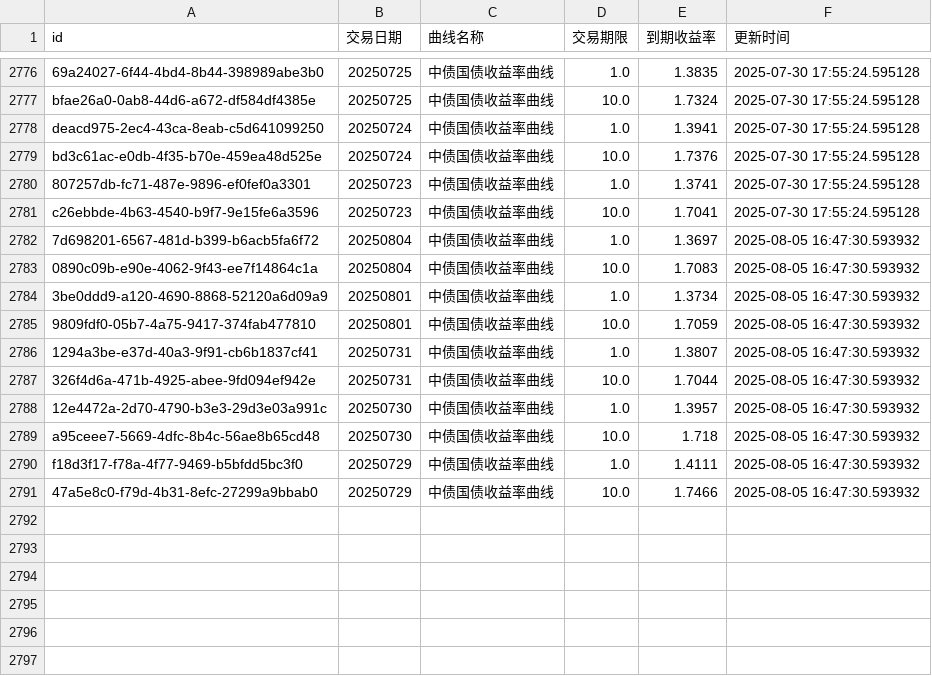
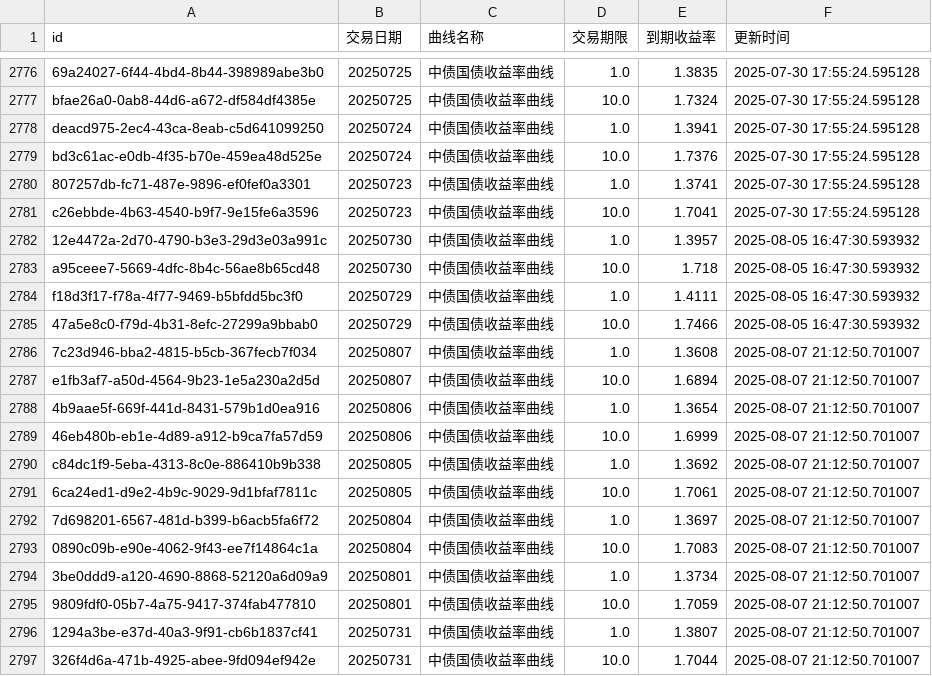
Before and after one commit to ha5h6r000wn/st_idx_visualizer, a CSV file: data/csv/bond_yields.csv, drawn as a sheet; only a part is shown, gaps mark what is left out; removed rows and columns are numbered as before the commit, all else as after; the diff names each change by its address in the sheet, - before the commit and + after, or states it on an @@ line.

```diff
--- a/data/csv/bond_yields.csv
+++ b/data/csv/bond_yields.csv
-row 2782: 7d698201-6567-481d-b399-b6acb5fa6f72 | 20250804 | 中债国债收益率曲线 | 1.0 | 1.3697 | 2025-08-05 16:47:30.593932
-row 2783: 0890c09b-e90e-4062-9f43-ee7f14864c1a | 20250804 | 中债国债收益率曲线 | 10.0 | 1.7083 | 2025-08-05 16:47:30.593932
-row 2784: 3be0ddd9-a120-4690-8868-52120a6d09a9 | 20250801 | 中债国债收益率曲线 | 1.0 | 1.3734 | 2025-08-05 16:47:30.593932
-row 2785: 9809fdf0-05b7-4a75-9417-374fab477810 | 20250801 | 中债国债收益率曲线 | 10.0 | 1.7059 | 2025-08-05 16:47:30.593932
-row 2786: 1294a3be-e37d-40a3-9f91-cb6b1837cf41 | 20250731 | 中债国债收益率曲线 | 1.0 | 1.3807 | 2025-08-05 16:47:30.593932
-row 2787: 326f4d6a-471b-4925-abee-9fd094ef942e | 20250731 | 中债国债收益率曲线 | 10.0 | 1.7044 | 2025-08-05 16:47:30.593932
+row 2786: 7c23d946-bba2-4815-b5cb-367fecb7f034 | 20250807 | 中债国债收益率曲线 | 1.0 | 1.3608 | 2025-08-07 21:12:50.701007
+row 2787: e1fb3af7-a50d-4564-9b23-1e5a230a2d5d | 20250807 | 中债国债收益率曲线 | 10.0 | 1.6894 | 2025-08-07 21:12:50.701007
+row 2788: 4b9aae5f-669f-441d-8431-579b1d0ea916 | 20250806 | 中债国债收益率曲线 | 1.0 | 1.3654 | 2025-08-07 21:12:50.701007
+row 2789: 46eb480b-eb1e-4d89-a912-b9ca7fa57d59 | 20250806 | 中债国债收益率曲线 | 10.0 | 1.6999 | 2025-08-07 21:12:50.701007
+row 2790: c84dc1f9-5eba-4313-8c0e-886410b9b338 | 20250805 | 中债国债收益率曲线 | 1.0 | 1.3692 | 2025-08-07 21:12:50.701007
+row 2791: 6ca24ed1-d9e2-4b9c-9029-9d1bfaf7811c | 20250805 | 中债国债收益率曲线 | 10.0 | 1.7061 | 2025-08-07 21:12:50.701007
+row 2792: 7d698201-6567-481d-b399-b6acb5fa6f72 | 20250804 | 中债国债收益率曲线 | 1.0 | 1.3697 | 2025-08-07 21:12:50.701007
+row 2793: 0890c09b-e90e-4062-9f43-ee7f14864c1a | 20250804 | 中债国债收益率曲线 | 10.0 | 1.7083 | 2025-08-07 21:12:50.701007
+row 2794: 3be0ddd9-a120-4690-8868-52120a6d09a9 | 20250801 | 中债国债收益率曲线 | 1.0 | 1.3734 | 2025-08-07 21:12:50.701007
+row 2795: 9809fdf0-05b7-4a75-9417-374fab477810 | 20250801 | 中债国债收益率曲线 | 10.0 | 1.7059 | 2025-08-07 21:12:50.701007
+row 2796: 1294a3be-e37d-40a3-9f91-cb6b1837cf41 | 20250731 | 中债国债收益率曲线 | 1.0 | 1.3807 | 2025-08-07 21:12:50.701007
+row 2797: 326f4d6a-471b-4925-abee-9fd094ef942e | 20250731 | 中债国债收益率曲线 | 10.0 | 1.7044 | 2025-08-07 21:12:50.701007
```
Also changed, not shown: data/csv/index_valuations.csv, 2 other files.
